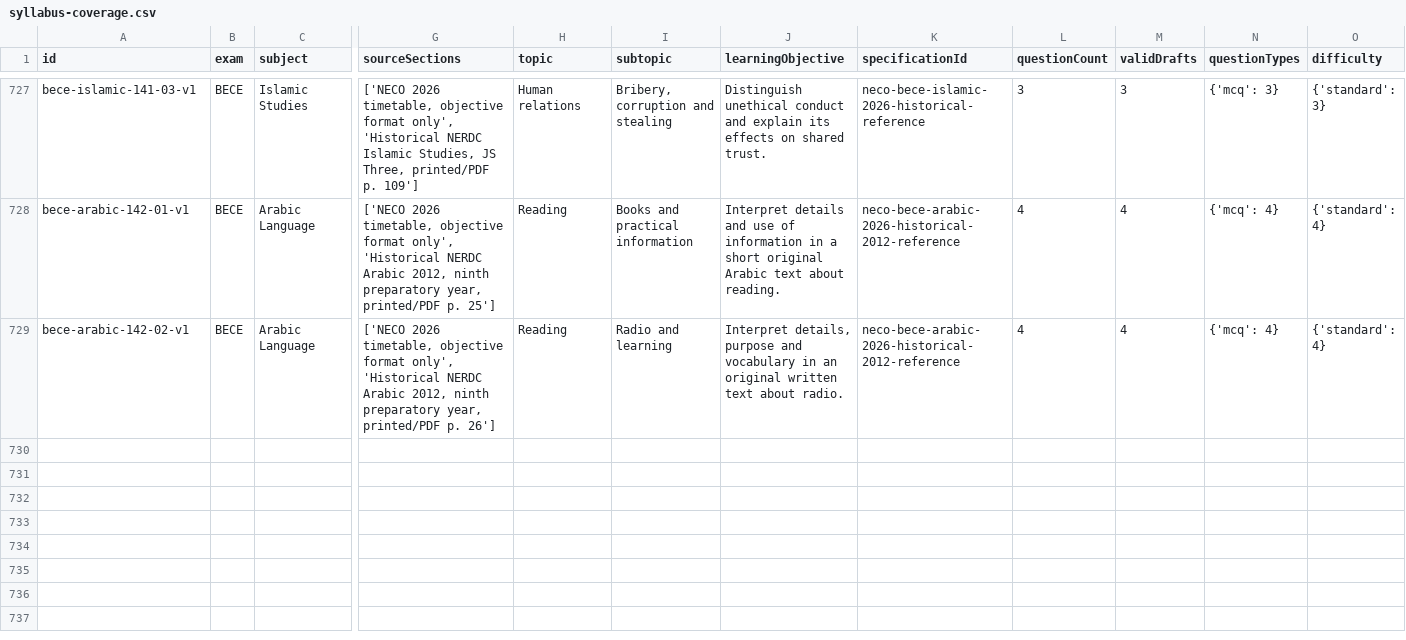
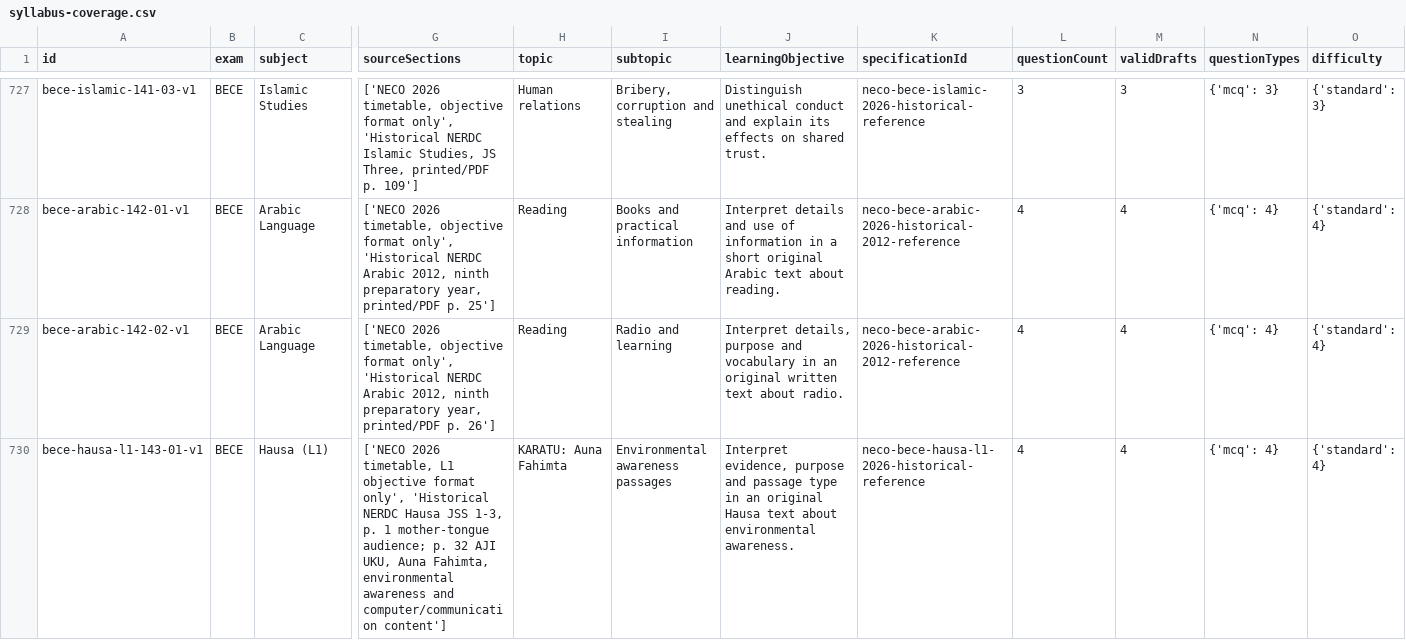
Before and after one commit to Ndobal/ndovera, a CSV file: question-data/audits/syllabus-coverage.csv, drawn as a sheet; only a part is shown, gaps mark what is left out; rows hold the shown columns only; the diff covers the shown part only; the diff names each change by its address in the sheet, - before the commit and + after, or states it on an @@ line.

Commit message:
Add batch 143 Hausa L1 reading drafts and preserve separate L2 source gap

```diff
--- a/question-data/audits/syllabus-coverage.csv
+++ b/question-data/audits/syllabus-coverage.csv
+row 730: bece-hausa-l1-143-01-v1 | BECE | Hausa (L1) | ['NECO 2026 timetable, L1 objective format only', 'Historical NERDC Hausa JSS 1-3, p. 1 mother-tongue audience; p. 32 AJI UKU, Auna Fahimta, environmental awareness and computer/communication content'] | KARATU: Auna Fahimta | Environmental awareness passages | Interpret evidence, purpose and passage type in an original Hausa text about environmental awareness. | neco-bece-hausa-l1-2026-historical-reference | 4 | 4 | {'mcq': 4} | {'standard': 4}
```
Also changed, not shown: 1 added row elsewhere in this file, question-data/audits/completion-dashboard.csv, 7 other files.
